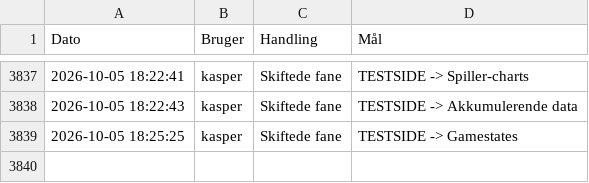
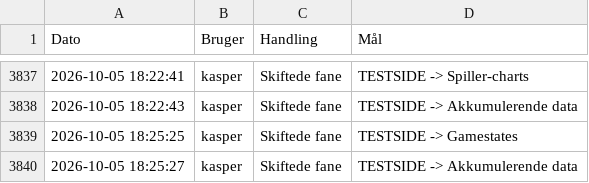
Before and after one commit to kamudinho/HIF-Data, a CSV file: data/action_log.csv, drawn as a sheet; only a part is shown, gaps mark what is left out.

Commit message:
Log update: kasper

```diff
--- a/data/action_log.csv
+++ b/data/action_log.csv
@@ -3839 +3839,2 @@ Dato,Bruger,Handling,Mål
 2026-10-05 18:25:25,kasper,Skiftede fane,TESTSIDE -> Gamestates
+2026-10-05 18:25:27,kasper,Skiftede fane,TESTSIDE -> Akkumulerende data
```
